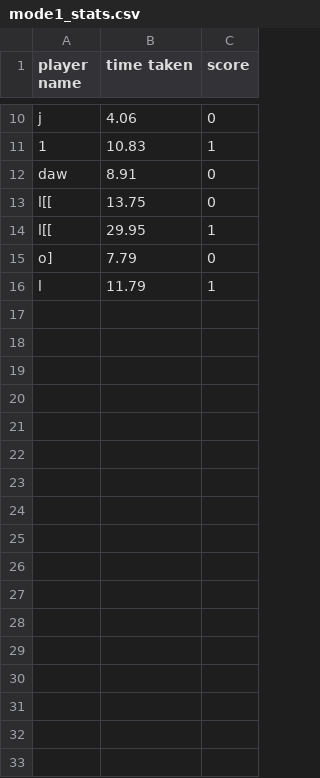
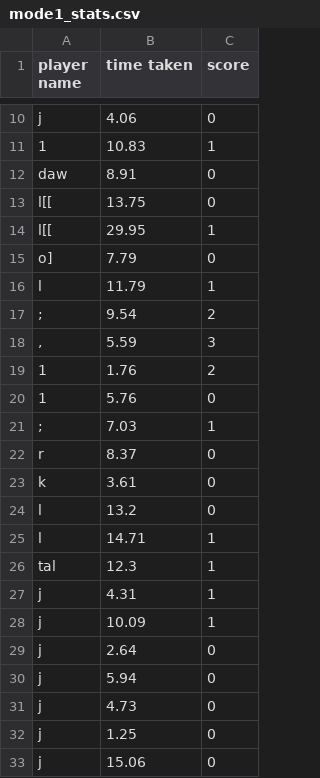
Before and after one commit to Thitirat-Somsupangsri/Carproject2, a CSV file: mode1_stats.csv, drawn as a sheet; only a part is shown, gaps mark what is left out; the diff names each change by its address in the sheet, - before the commit and + after, or states it on an @@ line.

```diff
--- a/mode1_stats.csv
+++ b/mode1_stats.csv
+row 17: ; | 9.54 | 2
+row 18: , | 5.59 | 3
+row 19: 1 | 1.76 | 2
+row 20: 1 | 5.76 | 0
+row 21: ; | 7.03 | 1
+row 22: r | 8.37 | 0
+row 23: k | 3.61 | 0
+row 24: l | 13.2 | 0
+row 25: l | 14.71 | 1
+row 26: tal | 12.3 | 1
+row 27: j | 4.31 | 1
+row 28: j | 10.09 | 1
+row 29: j | 2.64 | 0
+row 30: j | 5.94 | 0
+row 31: j | 4.73 | 0
+row 32: j | 1.25 | 0
+row 33: j | 15.06 | 0
```
Also changed, not shown: word_time_data.csv, 4 other files.
